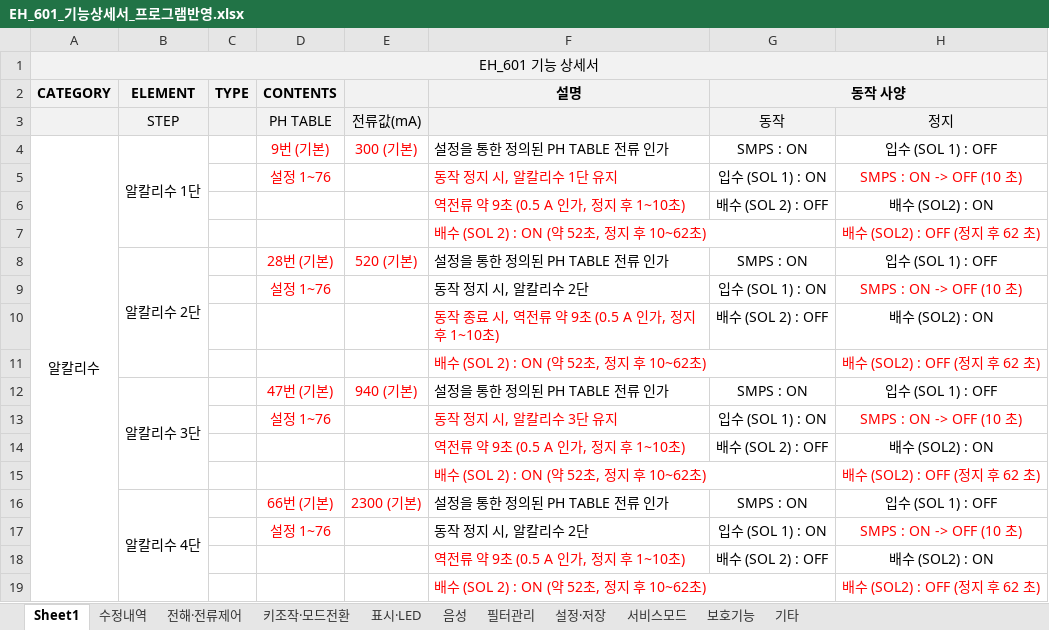
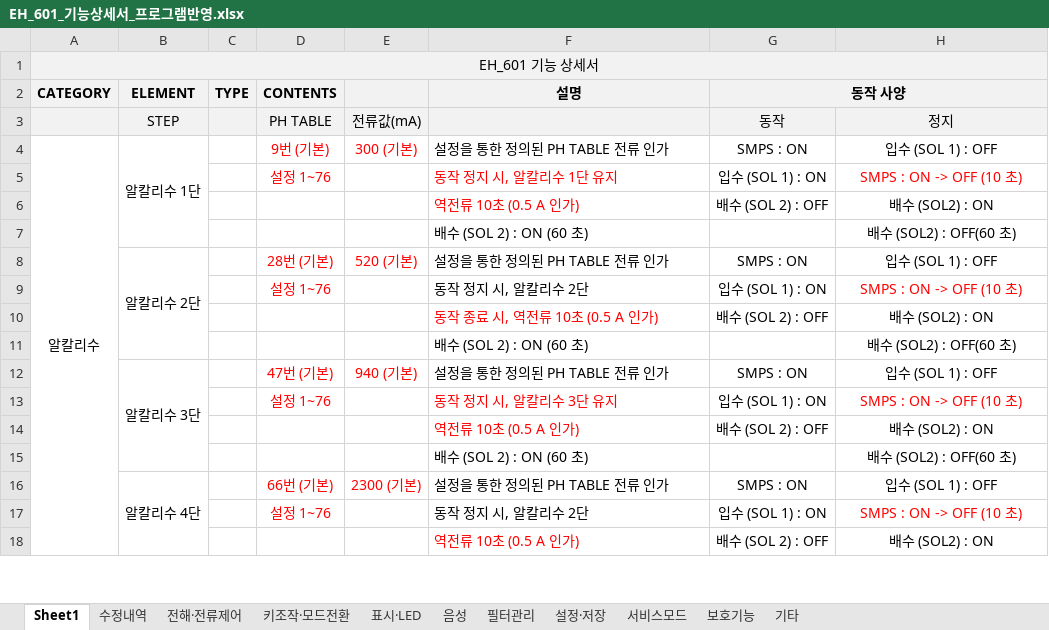
Before and after one commit to urisuni0-byte/HTC, an Excel workbook: docs/EH_601_기능상세서_프로그램반영.xlsx, sheet Sheet1, drawn as a sheet; only a part is shown; values as stored, in another font and other column widths than the file's, no borders; removed rows and columns are numbered as before the commit, all else as after; the diff covers the shown part only; the diff names each change by its address in the sheet, - before the commit and + after, or states it on an @@ line.

```diff
--- a/docs/EH_601_기능상세서_프로그램반영.xlsx (sheet Sheet1)
+++ b/docs/EH_601_기능상세서_프로그램반영.xlsx (sheet Sheet1)
-F6 (설명): 역전류 약 9초 (0.5 A 인가, 정지 후 1~10초)
+F6 (설명): 역전류 10초 (0.5 A 인가)
-row 7:  |  |  |  |  | 배수 (SOL 2) : ON (약 52초, 정지 후 10~62초) |  | 배수 (SOL2) : OFF (정지 후 62 초)
+row 7:  |  |  |  |  | 배수 (SOL 2) : ON (60 초) |  | 배수 (SOL2) : OFF(60 초)
-F10 (설명): 동작 종료 시, 역전류 약 9초 (0.5 A 인가, 정지 후 1~10초)
+F10 (설명): 동작 종료 시, 역전류 10초 (0.5 A 인가)
-row 11:  |  |  |  |  | 배수 (SOL 2) : ON (약 52초, 정지 후 10~62초) |  | 배수 (SOL2) : OFF (정지 후 62 초)
+row 11:  |  |  |  |  | 배수 (SOL 2) : ON (60 초) |  | 배수 (SOL2) : OFF(60 초)
-F14 (설명): 역전류 약 9초 (0.5 A 인가, 정지 후 1~10초)
+F14 (설명): 역전류 10초 (0.5 A 인가)
-row 15:  |  |  |  |  | 배수 (SOL 2) : ON (약 52초, 정지 후 10~62초) |  | 배수 (SOL2) : OFF (정지 후 62 초)
+row 15:  |  |  |  |  | 배수 (SOL 2) : ON (60 초) |  | 배수 (SOL2) : OFF(60 초)
-F18 (설명): 역전류 약 9초 (0.5 A 인가, 정지 후 1~10초)
+F18 (설명): 역전류 10초 (0.5 A 인가)
-row 19:  |  |  |  |  | 배수 (SOL 2) : ON (약 52초, 정지 후 10~62초) |  | 배수 (SOL2) : OFF (정지 후 62 초)
```
Also changed, not shown: 5 added rows, 4 removed rows and 7 edited cells elsewhere in this sheet, sheet 수정내역.
